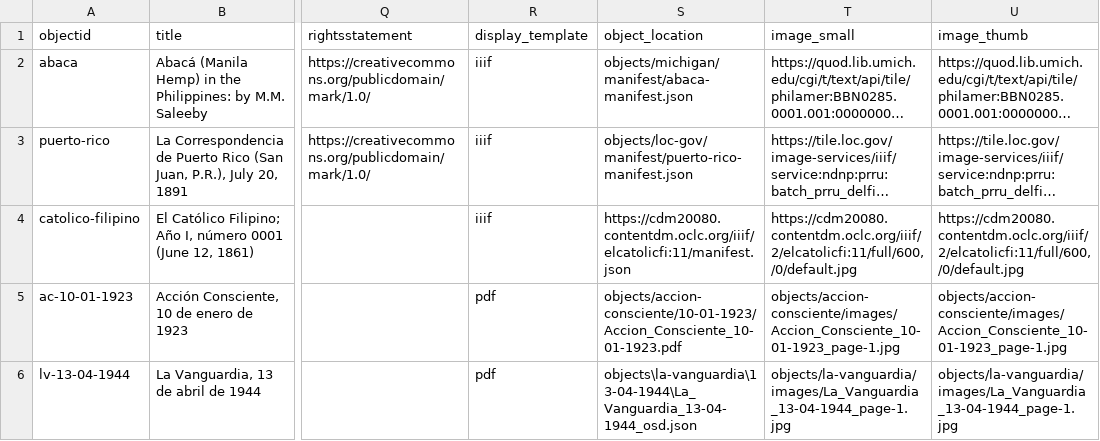
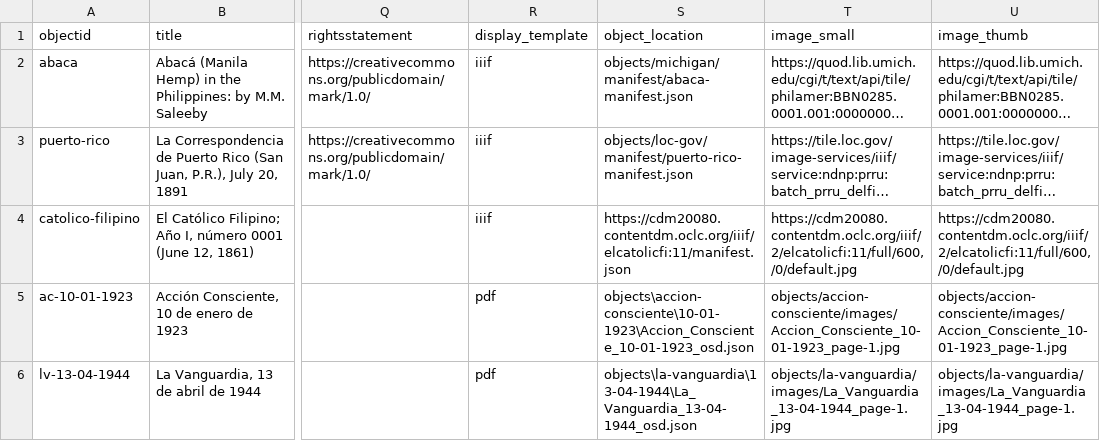
Before and after one commit to npirvu/demo-gresel, a CSV file: _data/gresel-metadata.csv, drawn as a sheet; only a part is shown, gaps mark what is left out; long unchanged cells end in …; the diff names each change by its address in the sheet, - before the commit and + after, or states it on an @@ line.

```diff
--- a/_data/gresel-metadata.csv
+++ b/_data/gresel-metadata.csv
-S5 (object_location): objects/accion-consciente/10-01-1923/Accion_Consciente_10-01-1923.pdf
+S5 (object_location): objects\accion-consciente\10-01-1923\Accion_Consciente_10-01-1923_osd.json
```
Also changed, not shown: 1 other file.
